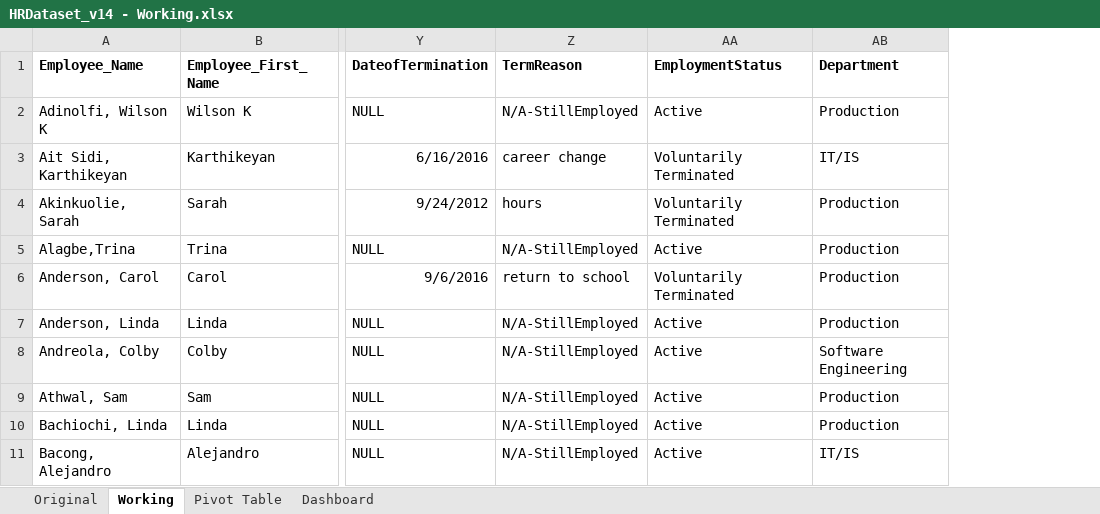
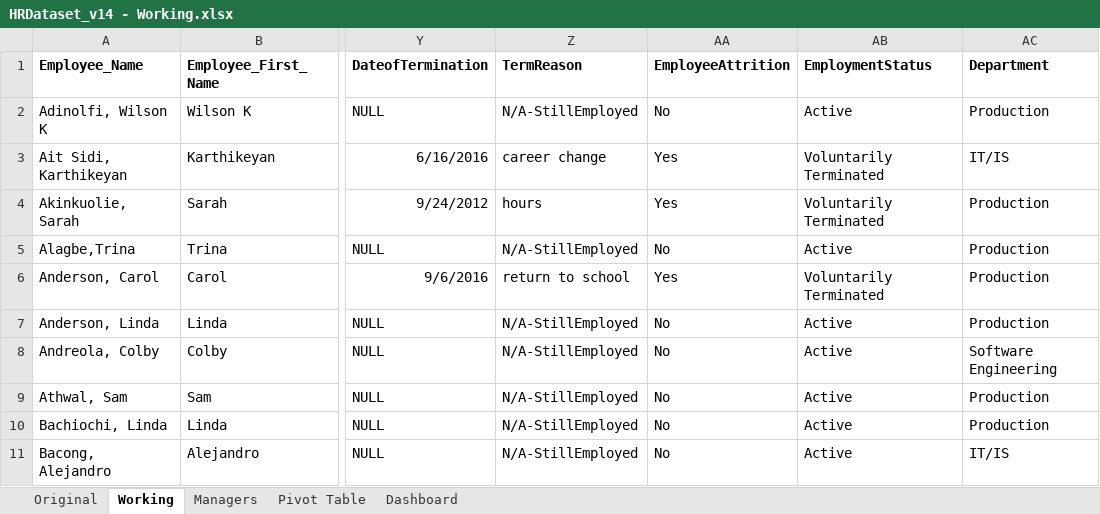
Before and after one commit to ParthamSolanki/Data-Analyst-Portfolio-Projects, an Excel workbook: Excel/HRDataset_v14 - Working.xlsx, sheet Working, drawn as a sheet; only a part is shown, gaps mark what is left out; values as stored, in another font and other column widths than the file's, no borders; the diff names each change by its address in the sheet, - before the commit and + after, or states it on an @@ line.

```diff
--- a/Excel/HRDataset_v14 - Working.xlsx (sheet Working)
+++ b/Excel/HRDataset_v14 - Working.xlsx (sheet Working)
+sheet tab: Managers
+column AA (EmployeeAttrition), rows 2-11: No | Yes | Yes | No | Yes | No | No | No | No | No
```
Also changed, not shown: sheet Pivot Table, formulas that keep their value, 2 other files.
